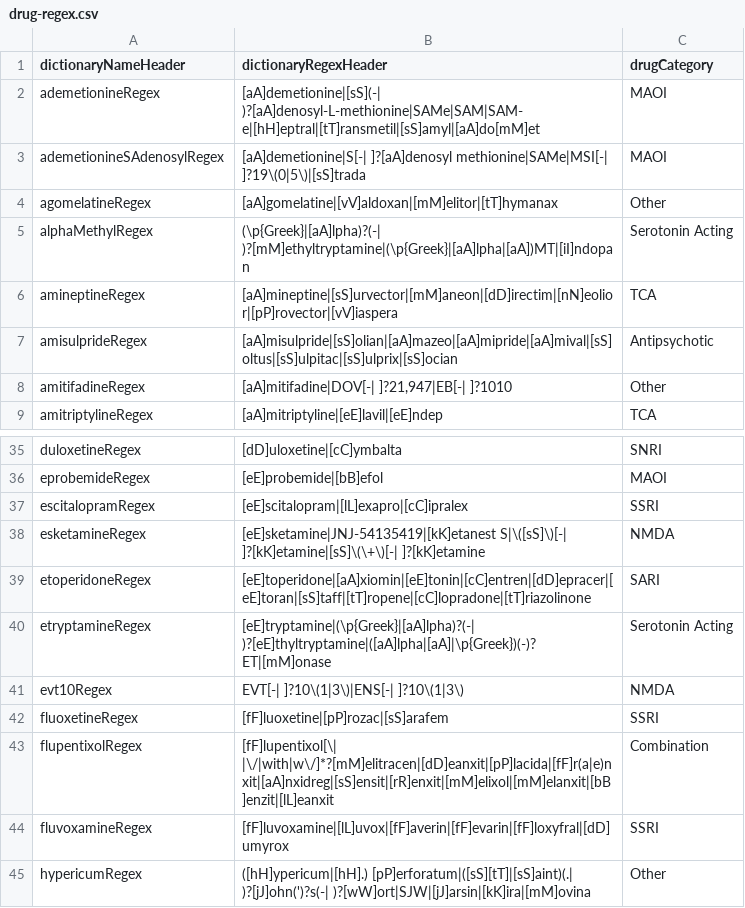
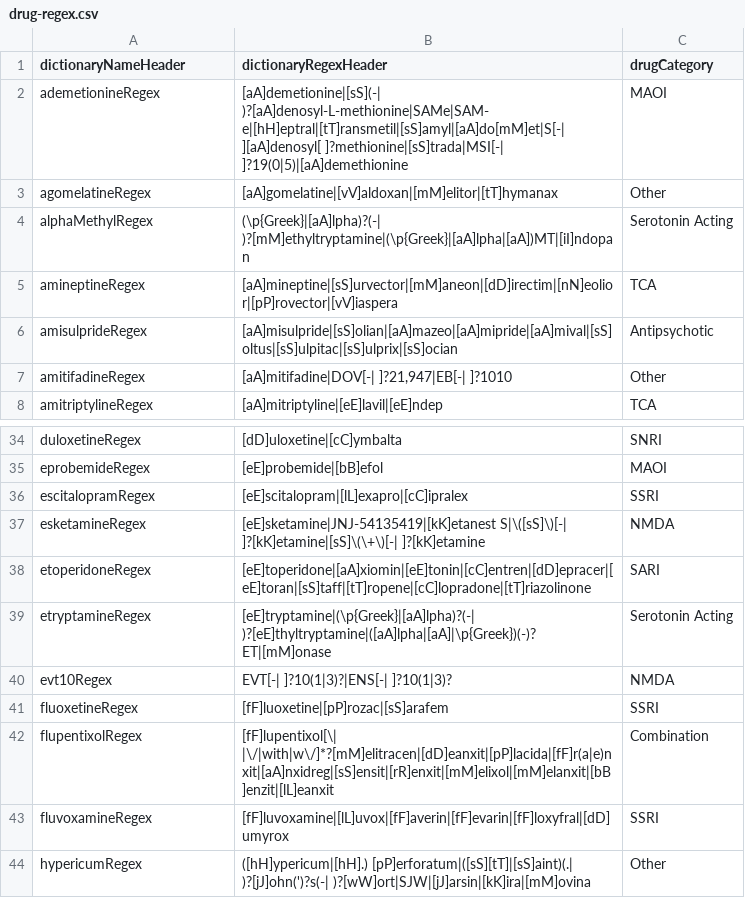
Before and after one commit to abannachbrown/Regex-dictionary-app, a CSV file: drug-regex.csv, drawn as a sheet; only a part is shown, gaps mark what is left out.

```diff
--- a/drug-regex.csv
+++ b/drug-regex.csv
@@ -1,4 +1,3 @@
 dictionaryNameHeader,dictionaryRegexHeader,drugCategory
-ademetionineRegex,[aA]demetionine|[sS](-| )?[aA]denosyl-L-methionine|SAMe|SAM|SAM-e|[hH]eptral|[tT]ransmetil|[sS]amyl|[aA]do[mM]et,MAOI
-ademetionineSAdenosylRegex,[aA]demetionine|S[-| ]?[aA]denosyl methionine|SAMe|MSI[-| ]?19\(0|5\)|[sS]trada,MAOI
+ademetionineRegex,[aA]demetionine|[sS](-| )?[aA]denosyl-L-methionine|SAMe|SAM-e|[hH]eptral|[tT]ransmetil|[sS]amyl|[aA]do[mM]et|S[-| ][aA]denosyl[ ]?methionine|[sS]trada|MSI[-| ]?19(0|5)|[aA]demethionine,MAOI
 agomelatineRegex,[aA]gomelatine|[vV]aldoxan|[mM]elitor|[tT]hymanax,Other
@@ -40,3 +39,3 @@ etoperidoneRegex,[eE]toperidone|[aA]xiomin|[eE]tonin|[cC]entren|[dD]epracer|[eE]
 etryptamineRegex,[eE]tryptamine|(\p{Greek}|[aA]lpha)?(-| )?[eE]thyltryptamine|([aA]lpha|[aA]|\p{Greek})(-)?ET|[mM]onase,Serotonin Acting
-evt10Regex,EVT[-| ]?10\(1|3\)|ENS[-| ]?10\(1|3\),NMDA
+evt10Regex,EVT[-| ]?10(1|3)?|ENS[-| ]?10(1|3)?,NMDA
 fluoxetineRegex,[fF]luoxetine|[pP]rozac|[sS]arafem,SSRI
```
Also changed, not shown: 1 other file.
